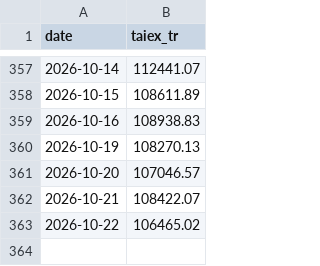
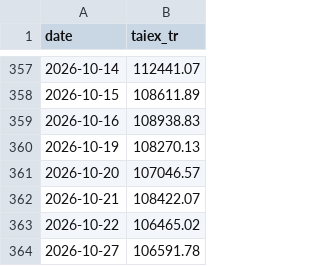
Before and after one commit to user01ju/sector_gainer, a CSV file: data/taiex_tr.csv, drawn as a sheet; only a part is shown, gaps mark what is left out.

```diff
--- a/data/taiex_tr.csv
+++ b/data/taiex_tr.csv
@@ -363 +363,2 @@ date,taiex_tr
 2026-10-22,106465.02
+2026-10-27,106591.78
```
Also changed, not shown: data/market_index.csv, 7 other files.
